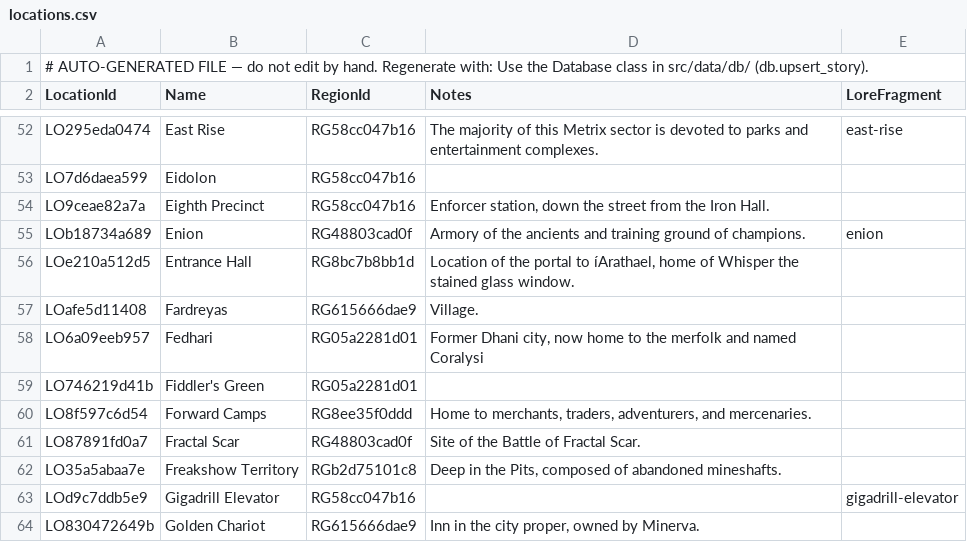
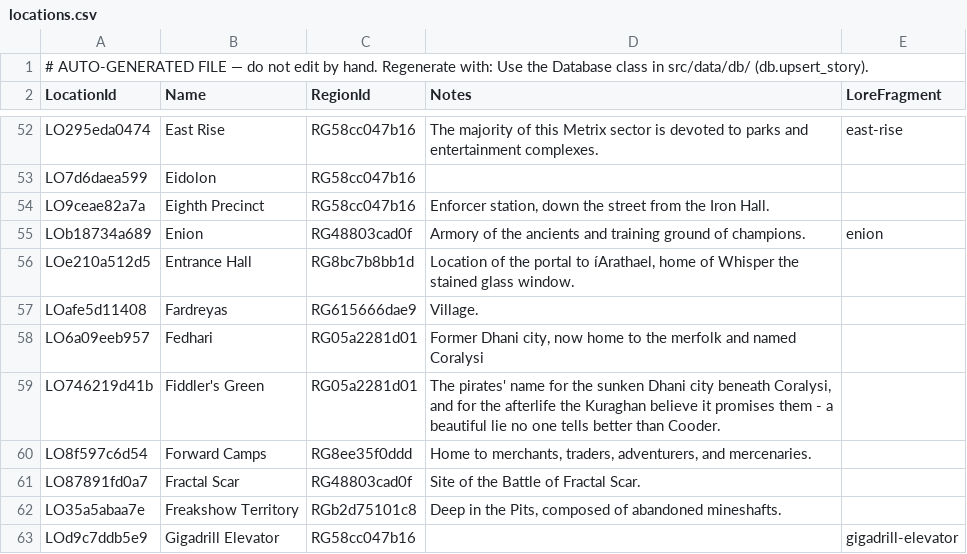
Before and after one commit to nathaneastwood/fablore, a CSV file: src/data/csv/locations.csv, drawn as a sheet; only a part is shown, gaps mark what is left out; the shorter side is filled out with more unchanged rows.

Commit message:
fix(data): describe Fiddler's Green as the place it is
The tooltip called it "an imaginary place", which is half the story and the
wrong half to lead with. The sources settle it as real:

  world-of-rathe/high-seas.md  "Before it became Coralysi, home of the merfolk,
    this place was Fedhari, a Dhani city of marble and magic. It is also known
    to pirates of all creeds as Fiddler's Green."
  MPW144  "Before it sank beneath the waves, Fiddler's Green was a bright
    emerald in the Dhani crown."

The supplement's "concept" label was not an error, though — it was carrying the
second sense, the afterlife the Kuraghan believe they are owed, which high-seas.md
calls "a beautiful lie". The new description carries both, so the tooltip no
longer has to choose.

Moves the text to descriptions.py, which is where location notes belong, and
reduces the supplement entry to its match array so type and summary come from
the DB rather than being overridden by it. The array itself stays: prose spells
the name with both a straight and a curly apostrophe, nine times and four.

```diff
--- a/src/data/csv/locations.csv
+++ b/src/data/csv/locations.csv
@@ -58,3 +58,3 @@ LOafe5d11408|Fardreyas|RG615666dae9|Village.|
 LO6a09eeb957|Fedhari|RG05a2281d01|Former Dhani city, now home to the merfolk and named Coralysi|
-LO746219d41b|Fiddler's Green|RG05a2281d01||
+LO746219d41b|Fiddler's Green|RG05a2281d01|The pirates' name for the sunken Dhani city beneath Coralysi, and for the afterlife the Kuraghan believe it promises them - a beautiful lie no one tells better than Cooder.|
 LO8f597c6d54|Forward Camps|RG8ee35f0ddd|Home to merchants, traders, adventurers, and mercenaries.|
```
Also changed, not shown: 4 other files.
